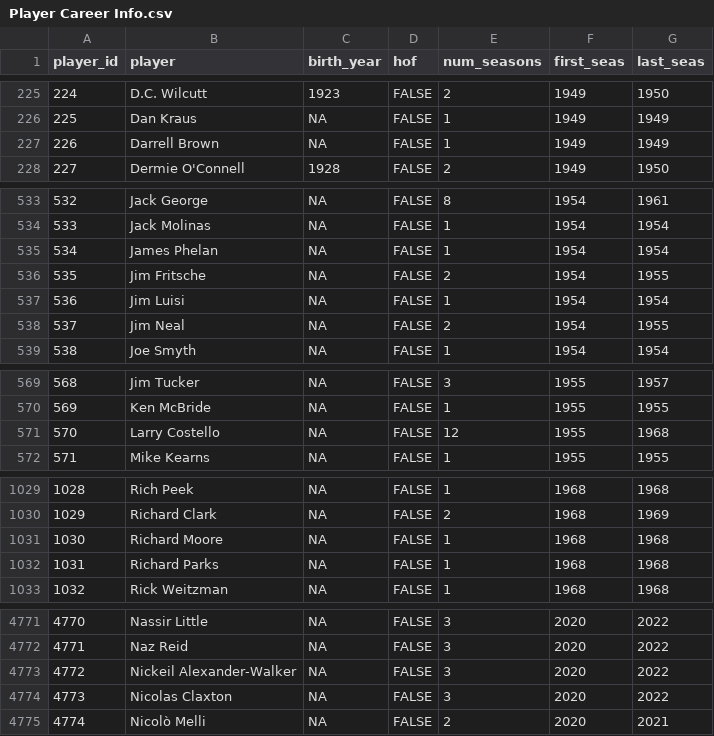
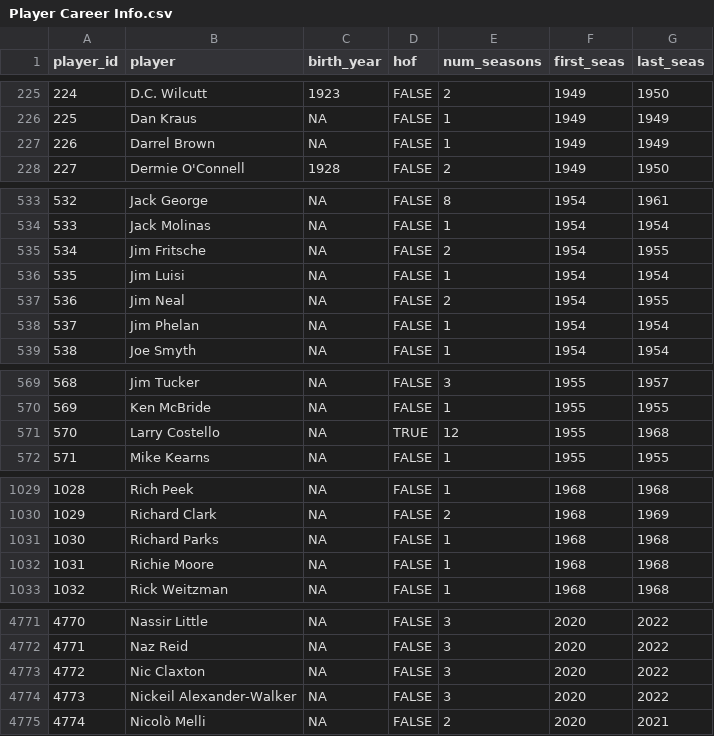
Before and after one commit to sumitrodatta/bball-reference-datasets, a CSV file: Data/Player Career Info.csv, drawn as a sheet; only a part is shown, gaps mark what is left out; the diff covers the shown part only.

```diff
--- a/Data/Player Career Info.csv
+++ b/Data/Player Career Info.csv
@@ -226,3 +226,3 @@ player_id,player,birth_year,hof,num_seasons,first_seas,last_seas
 225,Dan Kraus,NA,FALSE,1,1949,1949
-226,Darrell Brown,NA,FALSE,1,1949,1949
+226,Darrel Brown,NA,FALSE,1,1949,1949
 227,Dermie O'Connell,1928,FALSE,2,1949,1950
@@ -534,6 +534,6 @@ player_id,player,birth_year,hof,num_seasons,first_seas,last_seas
 533,Jack Molinas,NA,FALSE,1,1954,1954
-534,James Phelan,NA,FALSE,1,1954,1954
-535,Jim Fritsche,NA,FALSE,2,1954,1955
-536,Jim Luisi,NA,FALSE,1,1954,1954
-537,Jim Neal,NA,FALSE,2,1954,1955
+534,Jim Fritsche,NA,FALSE,2,1954,1955
+535,Jim Luisi,NA,FALSE,1,1954,1954
+536,Jim Neal,NA,FALSE,2,1954,1955
+537,Jim Phelan,NA,FALSE,1,1954,1954
 538,Joe Smyth,NA,FALSE,1,1954,1954
@@ -570,3 +570,3 @@ player_id,player,birth_year,hof,num_seasons,first_seas,last_seas
 569,Ken McBride,NA,FALSE,1,1955,1955
-570,Larry Costello,NA,FALSE,12,1955,1968
+570,Larry Costello,NA,TRUE,12,1955,1968
 571,Mike Kearns,NA,FALSE,1,1955,1955
@@ -1030,4 +1030,4 @@ player_id,player,birth_year,hof,num_seasons,first_seas,last_seas
 1029,Richard Clark,NA,FALSE,2,1968,1969
-1030,Richard Moore,NA,FALSE,1,1968,1968
-1031,Richard Parks,NA,FALSE,1,1968,1968
+1030,Richard Parks,NA,FALSE,1,1968,1968
+1031,Richie Moore,NA,FALSE,1,1968,1968
 1032,Rick Weitzman,NA,FALSE,1,1968,1968
@@ -4772,4 +4772,4 @@ player_id,player,birth_year,hof,num_seasons,first_seas,last_seas
 4771,Naz Reid,NA,FALSE,3,2020,2022
-4772,Nickeil Alexander-Walker,NA,FALSE,3,2020,2022
-4773,Nicolas Claxton,NA,FALSE,3,2020,2022
+4772,Nic Claxton,NA,FALSE,3,2020,2022
+4773,Nickeil Alexander-Walker,NA,FALSE,3,2020,2022
 4774,Nicolò Melli,NA,FALSE,2,2020,2021
```
Also changed, not shown: 18 edited cells elsewhere in this file, Data/End of Season Teams (Voting).csv, Data/Opponent Stats Per Game.csv, 16 other files.
